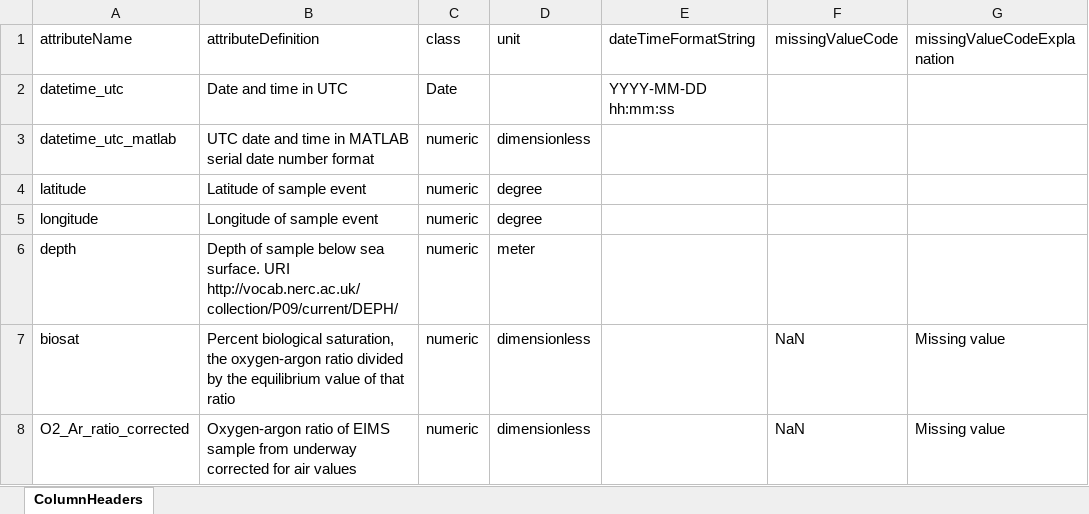
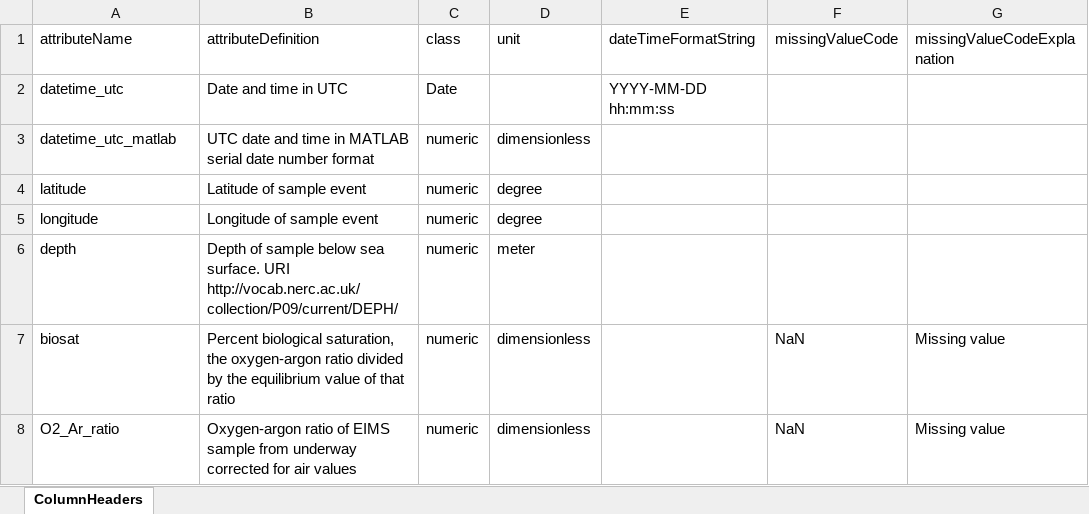
Before and after one commit to WHOIGit/nes-lter-eims-toi-ncp-gop, an Excel workbook: eims-toi-transect/RaEn617withbiosat.xlsx, sheet ColumnHeaders, drawn as a sheet; values as stored, in another font and other column widths than the file's, no borders; the diff names each change by its address in the sheet, - before the commit and + after, or states it on an @@ line.

```diff
--- a/eims-toi-transect/RaEn617withbiosat.xlsx (sheet ColumnHeaders)
+++ b/eims-toi-transect/RaEn617withbiosat.xlsx (sheet ColumnHeaders)
-A8 (attributeName): O2_Ar_ratio_corrected
+A8 (attributeName): O2_Ar_ratio
```
Also changed, not shown: eims-toi-transect/bottleEn617withoutincubation.xlsx, ncp-gop-transect-summer-2018/discreteratesEn617.xlsx, 14 other files.
